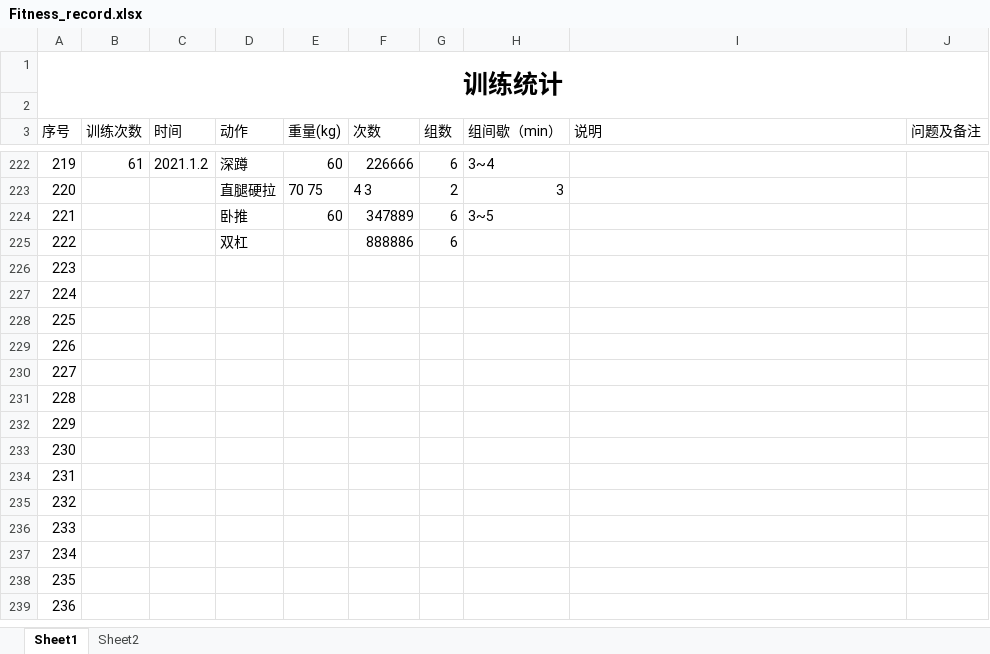
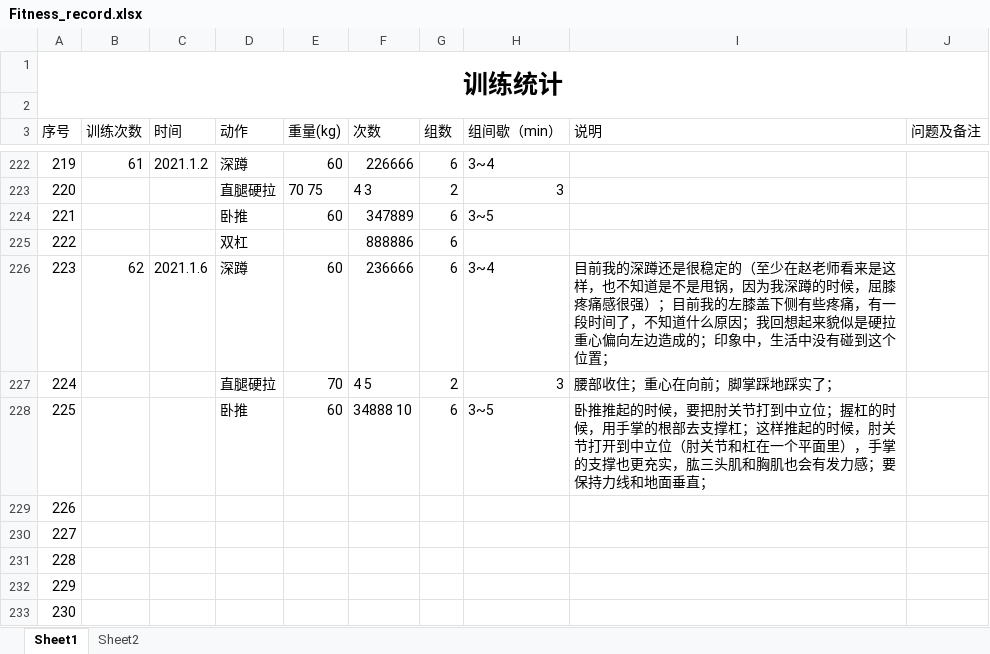
Before and after one commit to ydchen-use/daily_work, an Excel workbook: ReadandFitness/Fitness_record.xlsx, sheet Sheet1, drawn as a sheet; only a part is shown, gaps mark what is left out; the shorter side is filled out with more unchanged rows; values as stored, in another font and other column widths than the file's, no borders; the diff names each change by its address in the sheet, - before the commit and + after, or states it on an @@ line.

Commit message:
add some contents

```diff
--- a/ReadandFitness/Fitness_record.xlsx (sheet Sheet1)
+++ b/ReadandFitness/Fitness_record.xlsx (sheet Sheet1)
-B226 (训练次数): (empty)
+B226 (训练次数): 62
-C226 (时间): (empty)
+C226 (时间): 2021.1.6
-D226 (动作): (empty)
+D226 (动作): 深蹲
-E226 (重量(kg)): (empty)
+E226 (重量(kg)): 60
-F226 (次数): (empty)
+F226 (次数): 236666
-G226 (组数): (empty)
+G226 (组数): 6
-H226 (组间歇（min）): (empty)
+H226 (组间歇（min）): 3~4
-I226 (说明): (empty)
+I226 (说明): 目前我的深蹲还是很稳定的（至少在赵老师看来是这样，也不知道是不是甩锅，因为我深蹲的时候，屈膝疼痛感很强）；目前我的左膝盖下侧有些疼痛，有一段时间了，不知道什么原因；我回想起来貌似是硬拉重心偏向左边造成的；印象中，生活中没有碰到这个位置；
-D227 (动作): (empty)
+D227 (动作): 直腿硬拉
-E227 (重量(kg)): (empty)
+E227 (重量(kg)): 70
-F227 (次数): (empty)
+F227 (次数): 4 5
-G227 (组数): (empty)
+G227 (组数): 2
-H227 (组间歇（min）): (empty)
+H227 (组间歇（min）): 3
-I227 (说明): (empty)
+I227 (说明): 腰部收住；重心在向前；脚掌踩地踩实了；
-D228 (动作): (empty)
+D228 (动作): 卧推
-E228 (重量(kg)): (empty)
+E228 (重量(kg)): 60
-F228 (次数): (empty)
+F228 (次数): 34888 10
-G228 (组数): (empty)
+G228 (组数): 6
-H228 (组间歇（min）): (empty)
+H228 (组间歇（min）): 3~5
-I228 (说明): (empty)
+I228 (说明): 卧推推起的时候，要把肘关节打到中立位；握杠的时候，用手掌的根部去支撑杠；这样推起的时候，肘关节打开到中立位（肘关节和杠在一个平面里），手掌的支撑也更充实，肱三头肌和胸肌也会有发力感；要保持力线和地面垂直；
```
